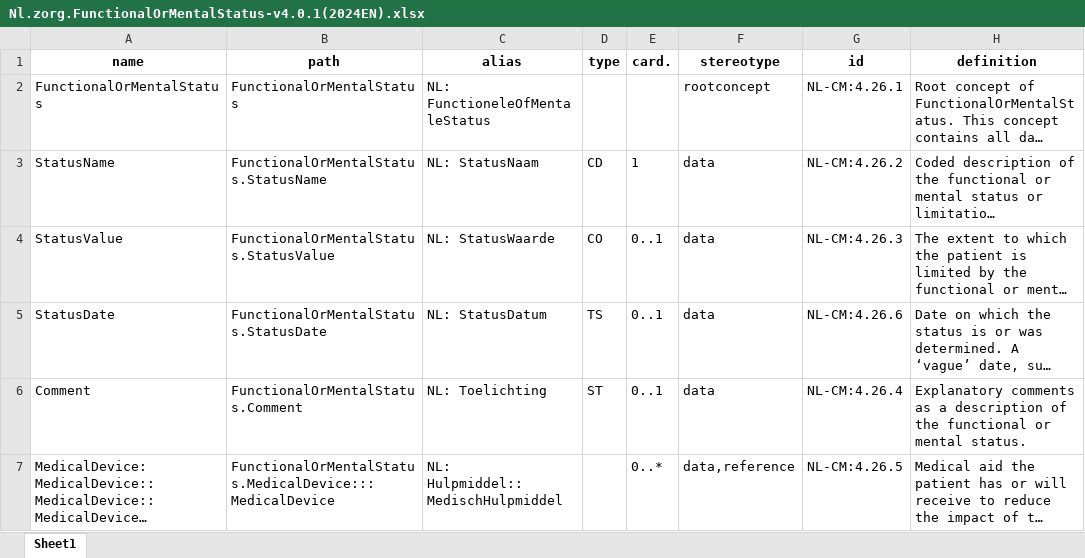
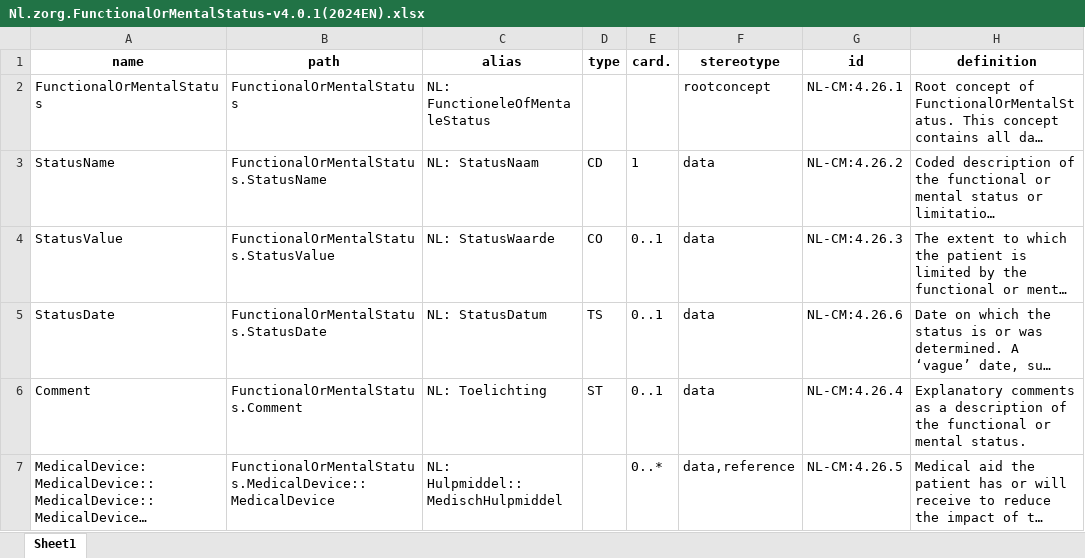
Before and after one commit to Nictiz/eu-nl-compared, an Excel workbook: zibs2024/mappable/Nl.zorg.FunctionalOrMentalStatus-v4.0.1(2024EN).xlsx, sheet Sheet1, drawn as a sheet; only a part is shown; long unchanged cells end in …; values as stored, in another font and other column widths than the file's, no borders; the diff names each change by its address in the sheet, - before the commit and + after, or states it on an @@ line.

```diff
--- a/zibs2024/mappable/Nl.zorg.FunctionalOrMentalStatus-v4.0.1(2024EN).xlsx (sheet Sheet1)
+++ b/zibs2024/mappable/Nl.zorg.FunctionalOrMentalStatus-v4.0.1(2024EN).xlsx (sheet Sheet1)
-B7 (path): FunctionalOrMentalStatus.MedicalDevice:::MedicalDevice
+B7 (path): FunctionalOrMentalStatus.MedicalDevice::MedicalDevice
```
Also changed, not shown: maps/FunctionalStatus-FunctionalOrMentalStatus.xlsx, xtehr/mappable/FunctionalStatus.xlsx, 4 other files.
